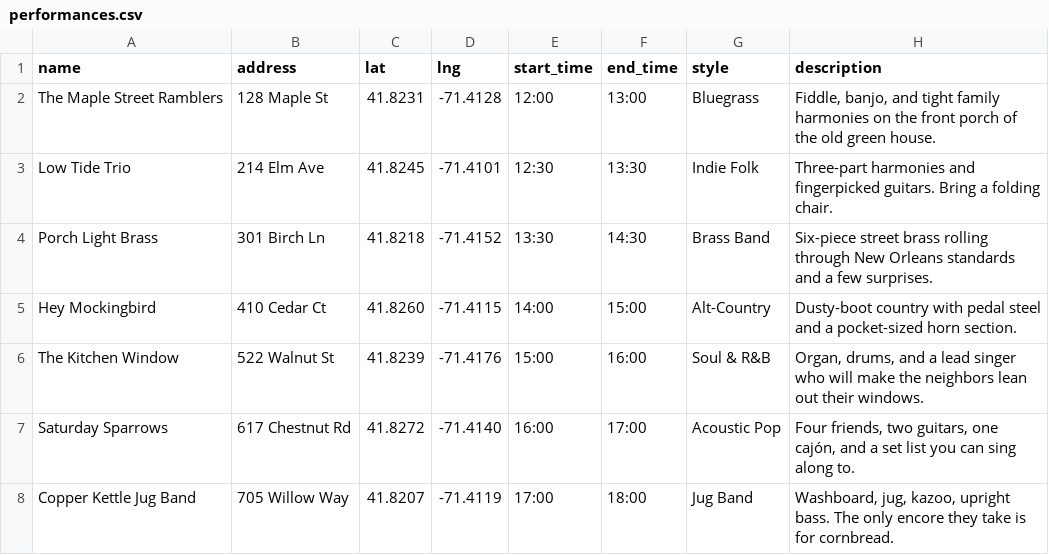
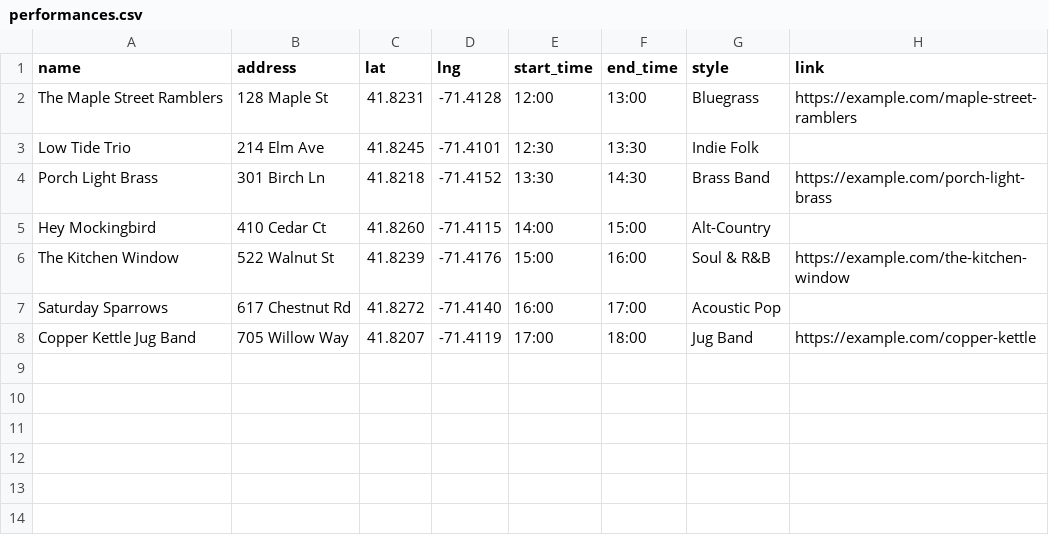
Before and after one commit to conor-mcdonough-89/owdporchfest, a CSV file: data/performances.csv, drawn as a sheet.

```diff
--- a/data/performances.csv
+++ b/data/performances.csv
@@ -1,8 +1,8 @@
-name,address,lat,lng,start_time,end_time,style,description
-The Maple Street Ramblers,128 Maple St,41.8231,-71.4128,12:00,13:00,Bluegrass,"Fiddle, banjo, and tight family harmonies on the front porch of the old green house."
-Low Tide Trio,214 Elm Ave,41.8245,-71.4101,12:30,13:30,Indie Folk,"Three-part harmonies and fingerpicked guitars. Bring a folding chair."
-Porch Light Brass,301 Birch Ln,41.8218,-71.4152,13:30,14:30,Brass Band,"Six-piece street brass rolling through New Orleans standards and a few surprises."
-Hey Mockingbird,410 Cedar Ct,41.8260,-71.4115,14:00,15:00,Alt-Country,"Dusty-boot country with pedal steel and a pocket-sized horn section."
-The Kitchen Window,522 Walnut St,41.8239,-71.4176,15:00,16:00,Soul & R&B,"Organ, drums, and a lead singer who will make the neighbors lean out their windows."
-Saturday Sparrows,617 Chestnut Rd,41.8272,-71.4140,16:00,17:00,Acoustic Pop,"Four friends, two guitars, one cajón, and a set list you can sing along to."
-Copper Kettle Jug Band,705 Willow Way,41.8207,-71.4119,17:00,18:00,Jug Band,"Washboard, jug, kazoo, upright bass. The only encore they take is for cornbread."
+name,address,lat,lng,start_time,end_time,style,link
+The Maple Street Ramblers,128 Maple St,41.8231,-71.4128,12:00,13:00,Bluegrass,https://example.com/maple-street-ramblers
+Low Tide Trio,214 Elm Ave,41.8245,-71.4101,12:30,13:30,Indie Folk,
+Porch Light Brass,301 Birch Ln,41.8218,-71.4152,13:30,14:30,Brass Band,https://example.com/porch-light-brass
+Hey Mockingbird,410 Cedar Ct,41.8260,-71.4115,14:00,15:00,Alt-Country,
+The Kitchen Window,522 Walnut St,41.8239,-71.4176,15:00,16:00,Soul & R&B,https://example.com/the-kitchen-window
+Saturday Sparrows,617 Chestnut Rd,41.8272,-71.4140,16:00,17:00,Acoustic Pop,
+Copper Kettle Jug Band,705 Willow Way,41.8207,-71.4119,17:00,18:00,Jug Band,https://example.com/copper-kettle
```
Also changed, not shown: 4 other files.
